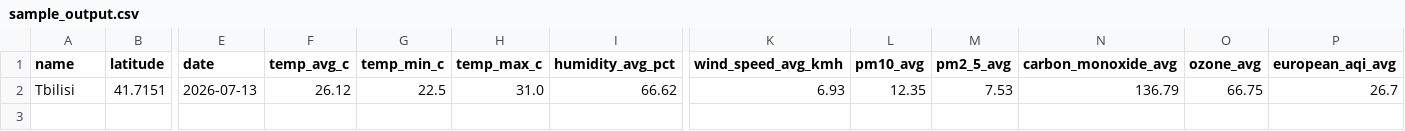
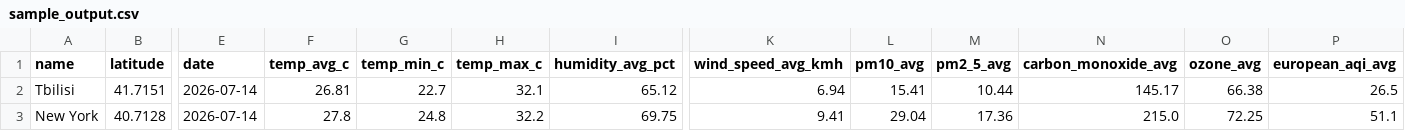
Before and after one commit to ninotsutskiridze30-svg/NYC-Tbilisi-Weather-Air-Quality-ETL-Pipeline, a CSV file: data/sample_output.csv, drawn as a sheet; only a part is shown, gaps mark what is left out; rows hold the shown columns only; the diff names each change by its address in the sheet, - before the commit and + after, or states it on an @@ line.

```diff
--- a/data/sample_output.csv
+++ b/data/sample_output.csv
-E2 (date): 2026-07-13
+E2 (date): 2026-07-14
-F2 (temp_avg_c): 26.12
+F2 (temp_avg_c): 26.81
-G2 (temp_min_c): 22.5
+G2 (temp_min_c): 22.7
-H2 (temp_max_c): 31.0
+H2 (temp_max_c): 32.1
-I2 (humidity_avg_pct): 66.62
+I2 (humidity_avg_pct): 65.12
-K2 (wind_speed_avg_kmh): 6.93
+K2 (wind_speed_avg_kmh): 6.94
-L2 (pm10_avg): 12.35
+L2 (pm10_avg): 15.41
-M2 (pm2_5_avg): 7.53
+M2 (pm2_5_avg): 10.44
-N2 (carbon_monoxide_avg): 136.79
+N2 (carbon_monoxide_avg): 145.17
-O2 (ozone_avg): 66.75
+O2 (ozone_avg): 66.38
-P2 (european_aqi_avg): 26.7
+P2 (european_aqi_avg): 26.5
+row 3: New York | 40.7128 | 2026-07-14 | 27.8 | 24.8 | 32.2 | 69.75 | 9.41 | 29.04 | 17.36 | 215.0 | 72.25 | 51.1
```
Also changed, not shown: 4 other files.
